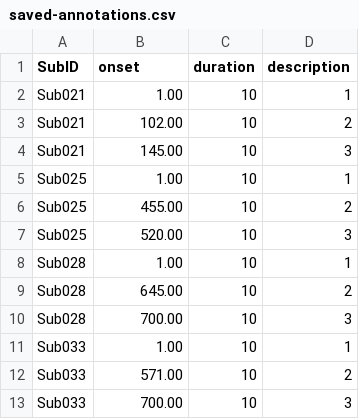
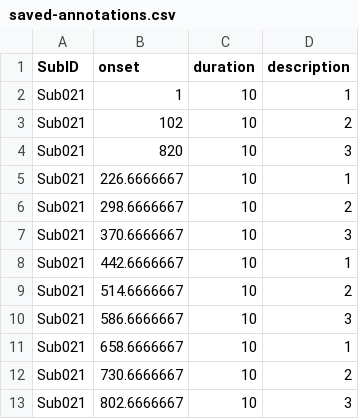
Before and after one commit to BarbaraMath/FinelyTunedGamma, a CSV file: saved-annotations.csv, drawn as a sheet.

```diff
--- a/saved-annotations.csv
+++ b/saved-annotations.csv
@@ -1,13 +1,13 @@
 SubID,onset,duration,description
-Sub021,1.00,10,1
-Sub021,102.00,10,2
-Sub021,145.00,10,3
-Sub025,1.00,10,1
-Sub025,455.00,10,2
-Sub025,520.00,10,3
-Sub028,1.00,10,1
-Sub028,645.00,10,2
-Sub028,700.00,10,3
-Sub033,1.00,10,1
-Sub033,571.00,10,2
-Sub033,700.00,10,3
+Sub021,1,10,1
+Sub021,102,10,2
+Sub021,820,10,3
+Sub021,226.6666667,10,1
+Sub021,298.6666667,10,2
+Sub021,370.6666667,10,3
+Sub021,442.6666667,10,1
+Sub021,514.6666667,10,2
+Sub021,586.6666667,10,3
+Sub021,658.6666667,10,1
+Sub021,730.6666667,10,2
+Sub021,802.6666667,10,3
```
Also changed, not shown: 2 other files.
